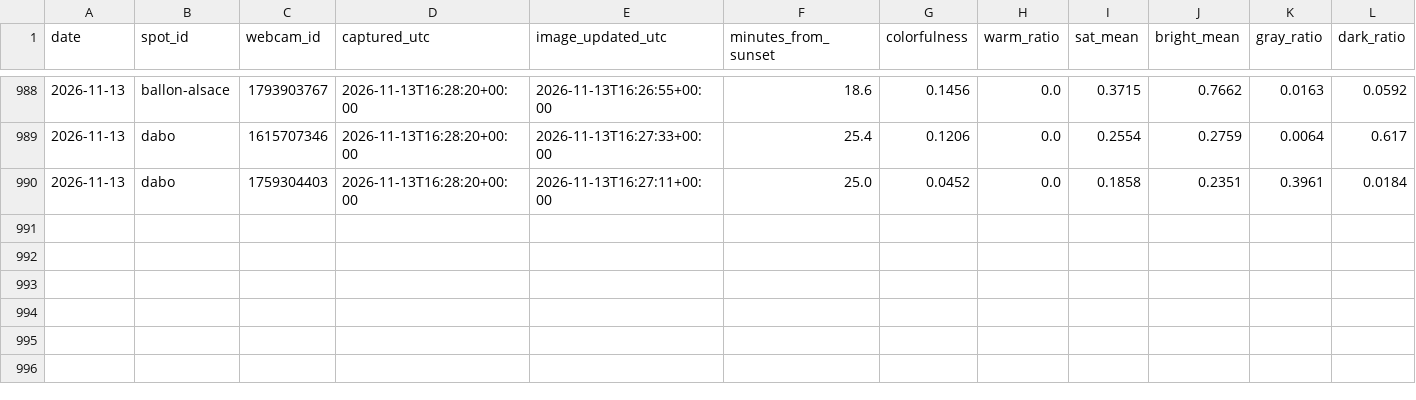
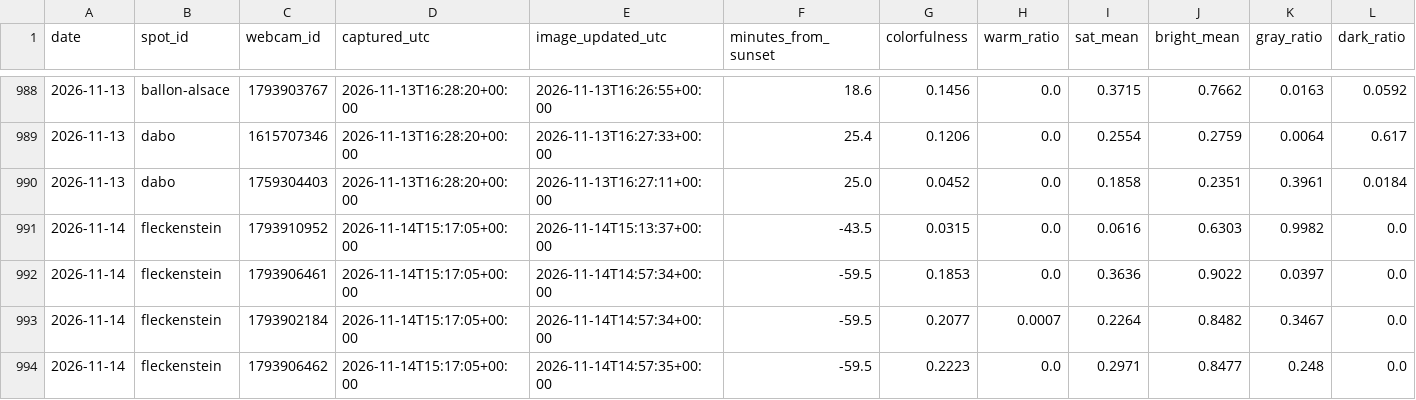
Before and after one commit to Ratila67/abendrot, a CSV file: data/truth/captures.csv, drawn as a sheet; only a part is shown, gaps mark what is left out; rows hold the shown columns only; the diff names each change by its address in the sheet, - before the commit and + after, or states it on an @@ line.

Commit message:
vérité terrain : captures 2026-11-14 15:17

```diff
--- a/data/truth/captures.csv
+++ b/data/truth/captures.csv
+row 991: 2026-11-14 | fleckenstein | 1793910952 | 2026-11-14T15:17:05+00:00 | 2026-11-14T15:13:37+00:00 | -43.5 | 0.0315 | 0.0 | 0.0616 | 0.6303 | 0.9982 | 0.0
+row 992: 2026-11-14 | fleckenstein | 1793906461 | 2026-11-14T15:17:05+00:00 | 2026-11-14T14:57:34+00:00 | -59.5 | 0.1853 | 0.0 | 0.3636 | 0.9022 | 0.0397 | 0.0
+row 993: 2026-11-14 | fleckenstein | 1793902184 | 2026-11-14T15:17:05+00:00 | 2026-11-14T14:57:34+00:00 | -59.5 | 0.2077 | 0.0007 | 0.2264 | 0.8482 | 0.3467 | 0.0
+row 994: 2026-11-14 | fleckenstein | 1793906462 | 2026-11-14T15:17:05+00:00 | 2026-11-14T14:57:35+00:00 | -59.5 | 0.2223 | 0.0 | 0.2971 | 0.8477 | 0.248 | 0.0
```
Also changed, not shown: data/truth/fetches.csv.
